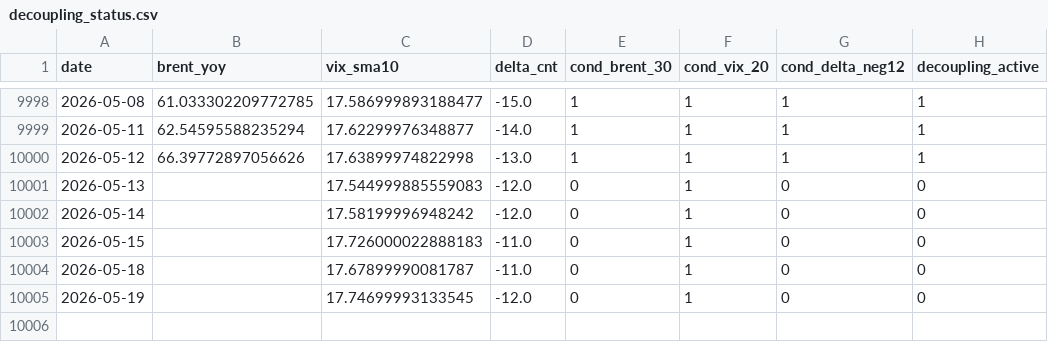
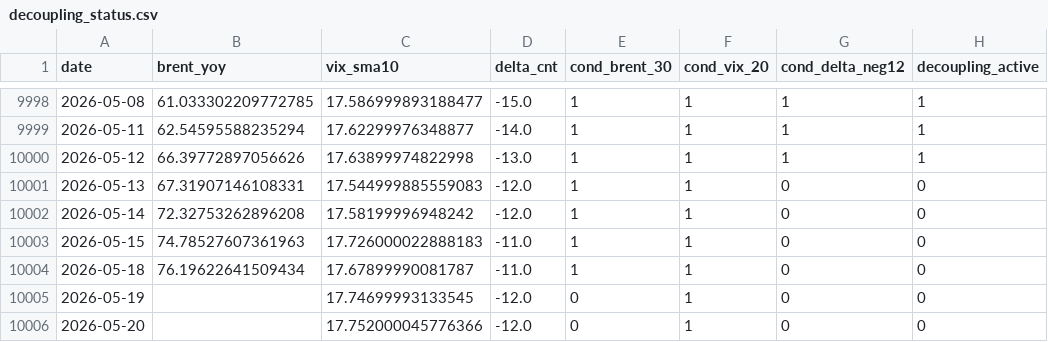
Before and after one commit to keishi-takagi/tda-monitoring, a CSV file: public/decoupling_status.csv, drawn as a sheet; only a part is shown, gaps mark what is left out.

```diff
--- a/public/decoupling_status.csv
+++ b/public/decoupling_status.csv
@@ -10000,6 +10000,7 @@ date,brent_yoy,vix_sma10,delta_cnt,cond_brent_30,cond_vix_20,cond_delta_neg12,de
 2026-05-12,66.39772897056626,17.63899974822998,-13.0,1,1,1,1
-2026-05-13,,17.544999885559083,-12.0,0,1,0,0
-2026-05-14,,17.58199996948242,-12.0,0,1,0,0
-2026-05-15,,17.726000022888183,-11.0,0,1,0,0
-2026-05-18,,17.67899990081787,-11.0,0,1,0,0
+2026-05-13,67.31907146108331,17.544999885559083,-12.0,1,1,0,0
+2026-05-14,72.32753262896208,17.58199996948242,-12.0,1,1,0,0
+2026-05-15,74.78527607361963,17.726000022888183,-11.0,1,1,0,0
+2026-05-18,76.19622641509434,17.67899990081787,-11.0,1,1,0,0
 2026-05-19,,17.74699993133545,-12.0,0,1,0,0
+2026-05-20,,17.752000045776366,-12.0,0,1,0,0
```
Also changed, not shown: 1 other file.
